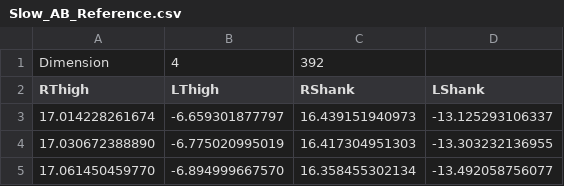
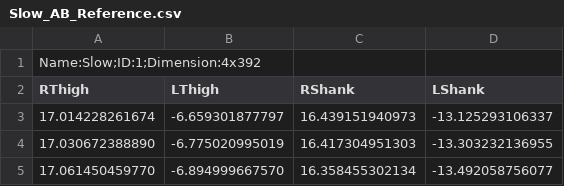
Before and after one commit to ROAM-Lab-ND/SlidingWindowGaitEstimation, a CSV file: Data/DataBase_CSV/Slow_AB_Reference.csv, drawn as a sheet; only a part is shown.

```diff
--- a/Data/DataBase_CSV/Slow_AB_Reference.csv
+++ b/Data/DataBase_CSV/Slow_AB_Reference.csv
@@ -1,2 +1,2 @@
-Dimension,4,392
+Name:Slow;ID:1;Dimension:4x392
 RThigh,LThigh,RShank,LShank,
```
Also changed, not shown: Data/DataBase_CSV/Fast_AB_Reference.csv, Data/DataBase_CSV/Med_AB_Reference.csv, 15 other files.
